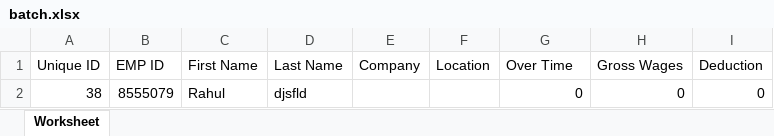
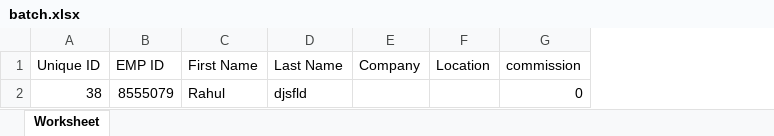
Before and after one commit to Weboum03/payroll, an Excel workbook: public/uploads/batch.xlsx, sheet Worksheet, drawn as a sheet; values as stored, in another font and other column widths than the file's, no borders; the diff names each change by its address in the sheet, - before the commit and + after, or states it on an @@ line.

```diff
--- a/public/uploads/batch.xlsx (sheet Worksheet)
+++ b/public/uploads/batch.xlsx (sheet Worksheet)
-column H (Gross Wages), row 2: 0
-column I (Deduction), row 2: 0
-G1: Over Time
+G1: commission
```
Also changed, not shown: 7 other files.
